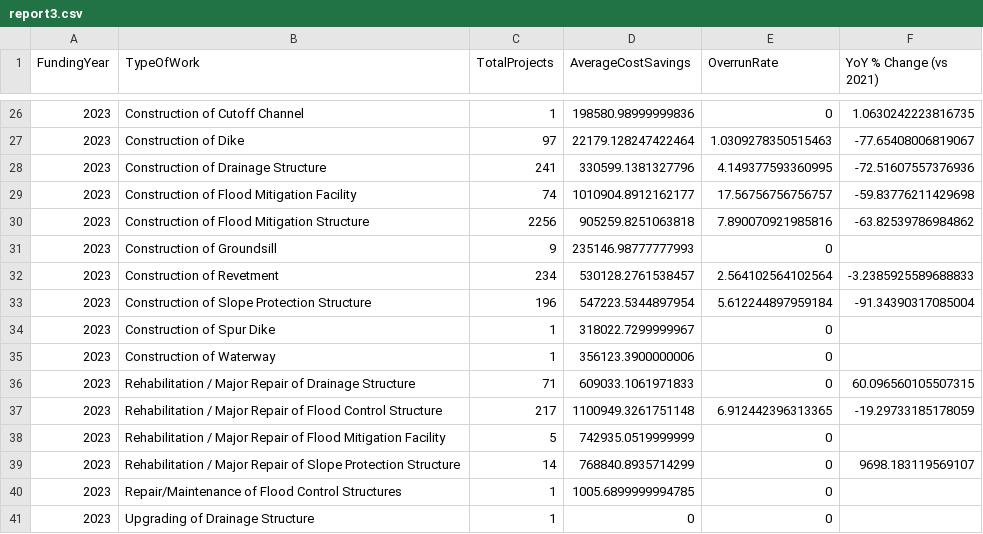
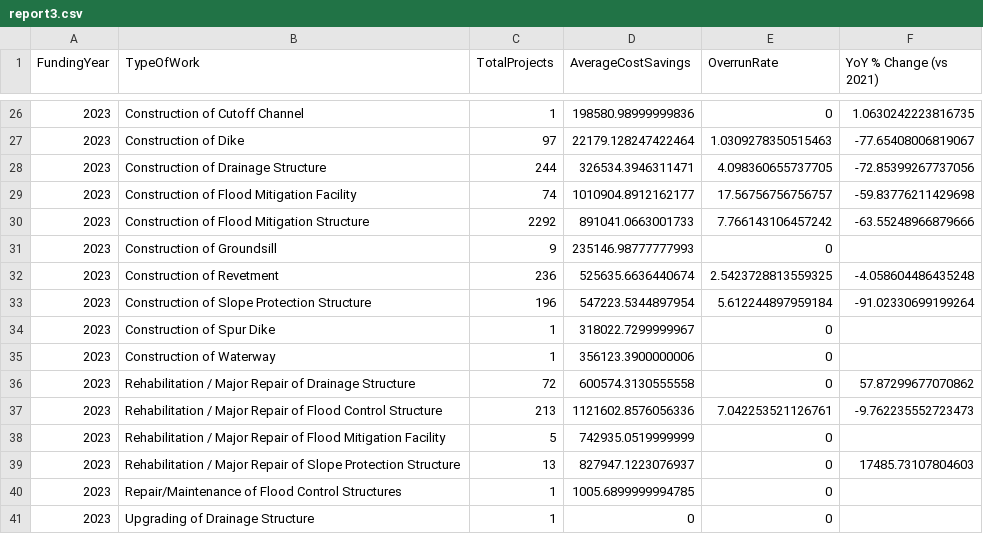
Before and after one commit to jdsia/CSADPRG-MCO2, a CSV file: report3.csv, drawn as a sheet; only a part is shown, gaps mark what is left out; the diff covers the shown part only.

```diff
--- a/report3.csv
+++ b/report3.csv
@@ -27,14 +27,14 @@ FundingYear,TypeOfWork,TotalProjects,AverageCostSavings,OverrunRate,YoY % Change
 2023,Construction of Dike,97,22179.128247422464,1.0309278350515463,-77.65408006819067
-2023,Construction of Drainage Structure,241,330599.1381327796,4.149377593360995,-72.51607557376936
+2023,Construction of Drainage Structure,244,326534.3946311471,4.098360655737705,-72.85399267737056
 2023,Construction of Flood Mitigation Facility,74,1010904.8912162177,17.56756756756757,-59.83776211429698
-2023,Construction of Flood Mitigation Structure,2256,905259.8251063818,7.890070921985816,-63.82539786984862
+2023,Construction of Flood Mitigation Structure,2292,891041.0663001733,7.766143106457242,-63.55248966879666
 2023,Construction of Groundsill,9,235146.98777777993,0,
-2023,Construction of Revetment,234,530128.2761538457,2.564102564102564,-3.2385925589688833
-2023,Construction of Slope Protection Structure,196,547223.5344897954,5.612244897959184,-91.34390317085004
+2023,Construction of Revetment,236,525635.6636440674,2.5423728813559325,-4.058604486435248
+2023,Construction of Slope Protection Structure,196,547223.5344897954,5.612244897959184,-91.02330699199264
 2023,Construction of Spur Dike,1,318022.7299999967,0,
 2023,Construction of Waterway,1,356123.3900000006,0,
-2023,Rehabilitation / Major Repair of Drainage Structure,71,609033.1061971833,0,60.096560105507315
-2023,Rehabilitation / Major Repair of Flood Control Structure,217,1100949.3261751148,6.912442396313365,-19.29733185178059
+2023,Rehabilitation / Major Repair of Drainage Structure,72,600574.3130555558,0,57.87299677070862
+2023,Rehabilitation / Major Repair of Flood Control Structure,213,1121602.8576056336,7.042253521126761,-9.762235552723473
 2023,Rehabilitation / Major Repair of Flood Mitigation Facility,5,742935.0519999999,0,
-2023,Rehabilitation / Major Repair of Slope Protection Structure,14,768840.8935714299,0,9698.183119569107
+2023,Rehabilitation / Major Repair of Slope Protection Structure,13,827947.1223076937,0,17485.73107804603
 2023,Repair/Maintenance of Flood Control Structures,1,1005.6899999994785,0,
```
Also changed, not shown: 29 edited cells elsewhere in this file, report1.csv, report2.csv, 2 other files.
